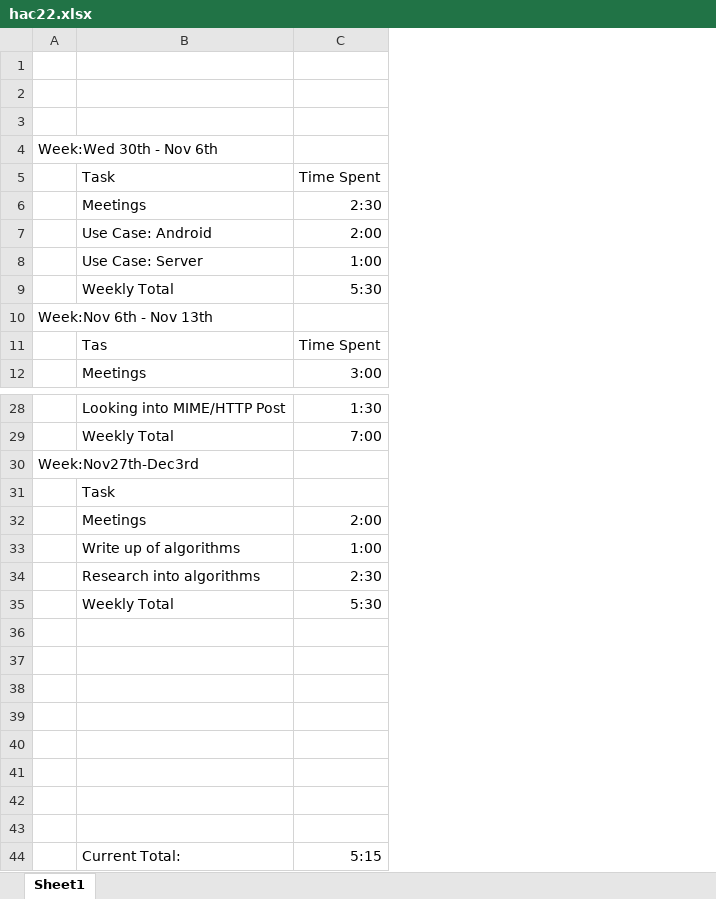
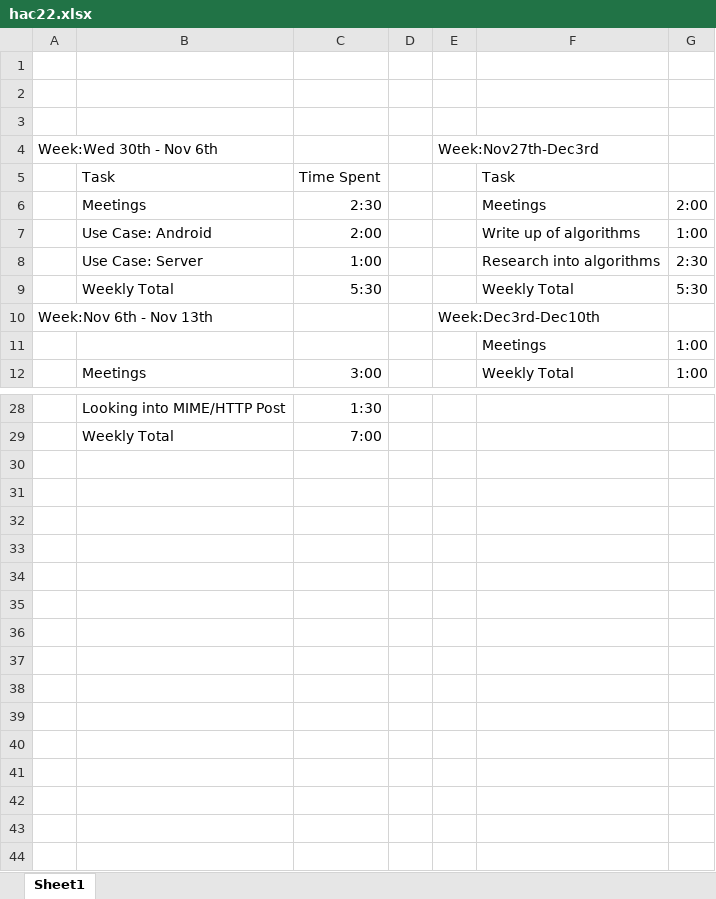
Before and after one commit to warslett/Walking-Tour-Project, an Excel workbook: CONFIG/Timesheets/hac22.xlsx, sheet Sheet1, drawn as a sheet; only a part is shown, gaps mark what is left out; values as stored, in another font and other column widths than the file's, no borders; removed rows and columns are numbered as before the commit, all else as after; the diff covers the shown part only; the diff names each change by its address in the sheet, - before the commit and + after, or states it on an @@ line.

Commit message:
final timesheet update

```diff
--- a/CONFIG/Timesheets/hac22.xlsx (sheet Sheet1)
+++ b/CONFIG/Timesheets/hac22.xlsx (sheet Sheet1)
+column D, empty
+column E, rows 4-10: Week:Nov27th-Dec3rd |  |  |  |  |  | Week:Dec3rd-Dec10th
+column F, rows 5-12: Task | Meetings | Write up of algorithms | Research into algorithms | Weekly Total |  | Meetings | Weekly Total
+column G, rows 6-12: 2:00 | 1:00 | 2:30 | 5:30 |  | 1:00 | 1:00
-B11: Tas
+B11: (empty)
-C11: Time Spent
+C11: (empty)
-row 30: Week:Nov27th-Dec3rd
-row 31:  | Task
-row 32:  | Meetings | 2:00
-row 33:  | Write up of algorithms | 1:00
-row 34:  | Research into algorithms | 2:30
-row 35:  | Weekly Total | 5:30
-row 36: (empty)
-row 37: (empty)
-row 38: (empty)
-row 39: (empty)
-row 40: (empty)
-row 41: (empty)
-row 42: (empty)
-row 43: (empty)
-row 44:  | Current Total: | 5:15
```
Also changed, not shown: 2 edited cells elsewhere in this sheet.
